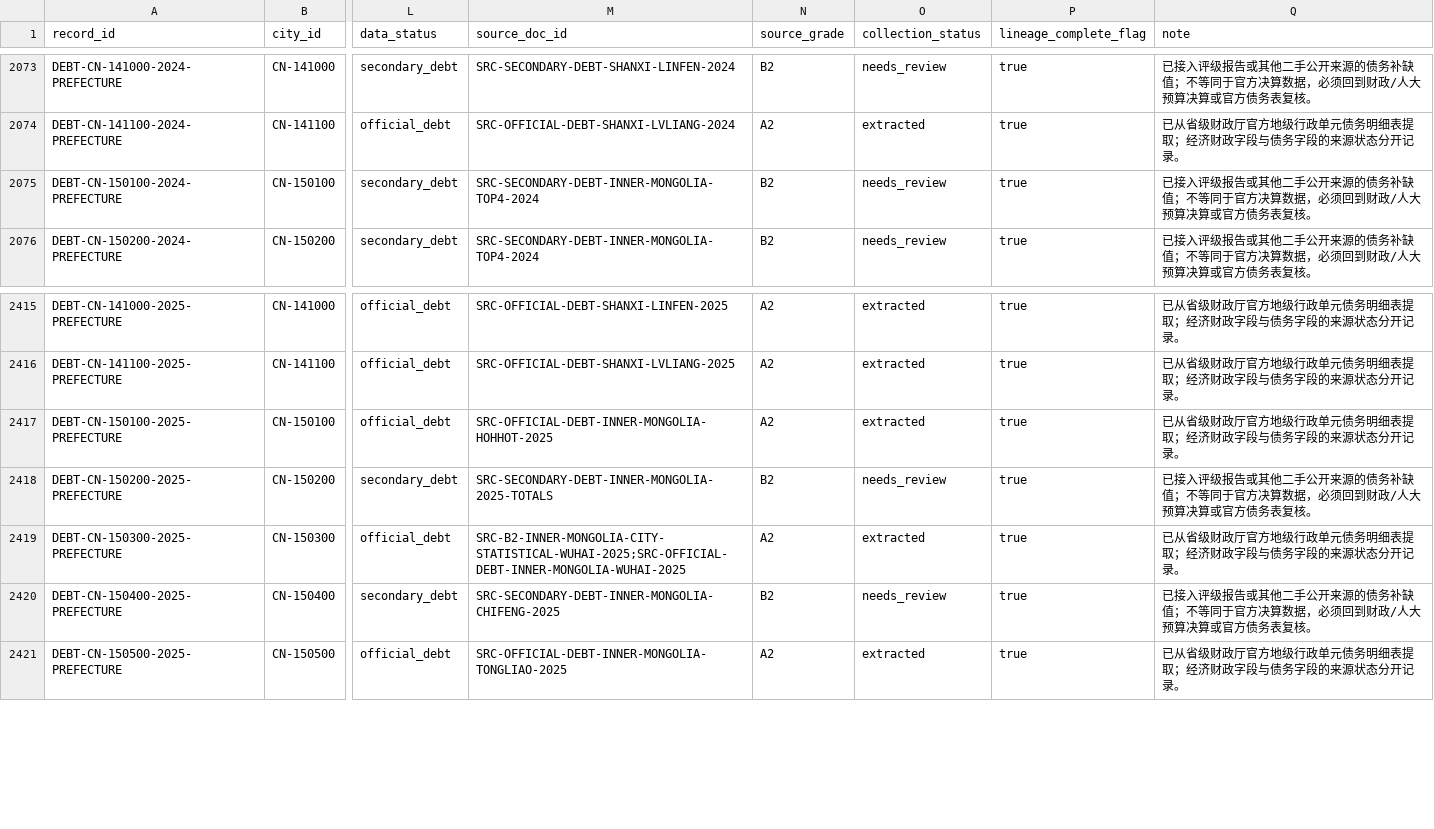
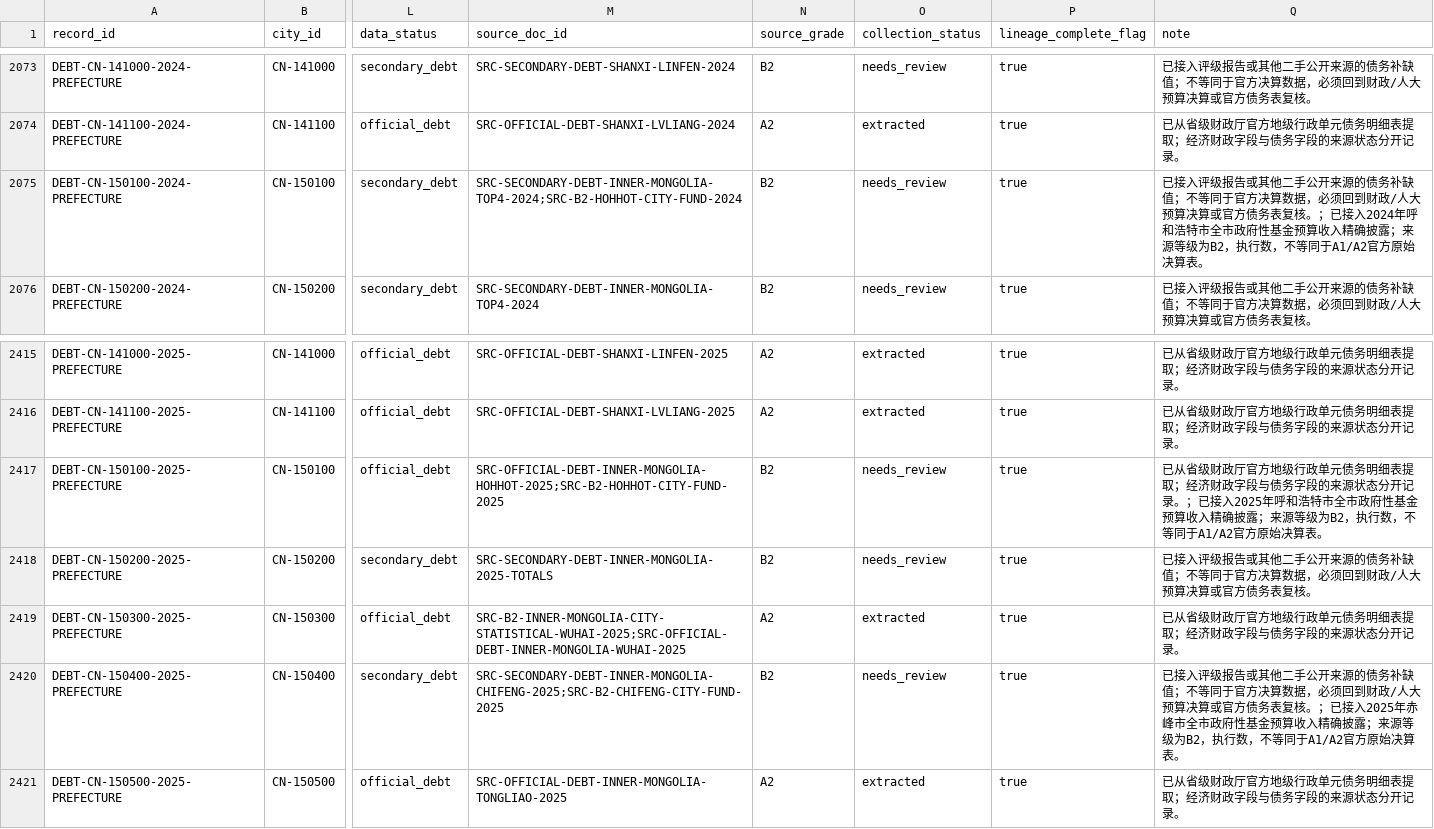
Before and after one commit to chenfei2008c/china-local-debt-atlas, a CSV file: outputs/national_prefecture_panel_2018_2026/city_gov_debt.csv, drawn as a sheet; only a part is shown, gaps mark what is left out; the diff names each change by its address in the sheet, - before the commit and + after, or states it on an @@ line.

```diff
--- a/outputs/national_prefecture_panel_2018_2026/city_gov_debt.csv
+++ b/outputs/national_prefecture_panel_2018_2026/city_gov_debt.csv
-M2075 (source_doc_id): SRC-SECONDARY-DEBT-INNER-MONGOLIA-TOP4-2024
+M2075 (source_doc_id): SRC-SECONDARY-DEBT-INNER-MONGOLIA-TOP4-2024;SRC-B2-HOHHOT-CITY-FUND-2024
-Q2075 (note): …表复核。
+Q2075 (note): …表复核。；已接入2024年呼和浩特市全市政府性基金预算收入精确披露；来源等级为B2，执行数，不等同于A1/A2官方原始决算表。
-M2417 (source_doc_id): SRC-OFFICIAL-DEBT-INNER-MONGOLIA-HOHHOT-2025
+M2417 (source_doc_id): SRC-OFFICIAL-DEBT-INNER-MONGOLIA-HOHHOT-2025;SRC-B2-HOHHOT-CITY-FUND-2025
-N2417 (source_grade): A2
+N2417 (source_grade): B2
-O2417 (collection_status): extracted
+O2417 (collection_status): needs_review
-Q2417 (note): …开记录。
+Q2417 (note): …开记录。；已接入2025年呼和浩特市全市政府性基金预算收入精确披露；来源等级为B2，执行数，不等同于A1/A2官方原始决算表。
-M2420 (source_doc_id): SRC-SECONDARY-DEBT-INNER-MONGOLIA-CHIFENG-2025
+M2420 (source_doc_id): SRC-SECONDARY-DEBT-INNER-MONGOLIA-CHIFENG-2025;SRC-B2-CHIFENG-CITY-FUND-2025
-Q2420 (note): …表复核。
+Q2420 (note): …表复核。；已接入2025年赤峰市全市政府性基金预算收入精确披露；来源等级为B2，执行数，不等同于A1/A2官方原始决算表。
```
Also changed, not shown: outputs/national_prefecture_panel_2018_2026/missing_data_summary.csv, 14 other files.
